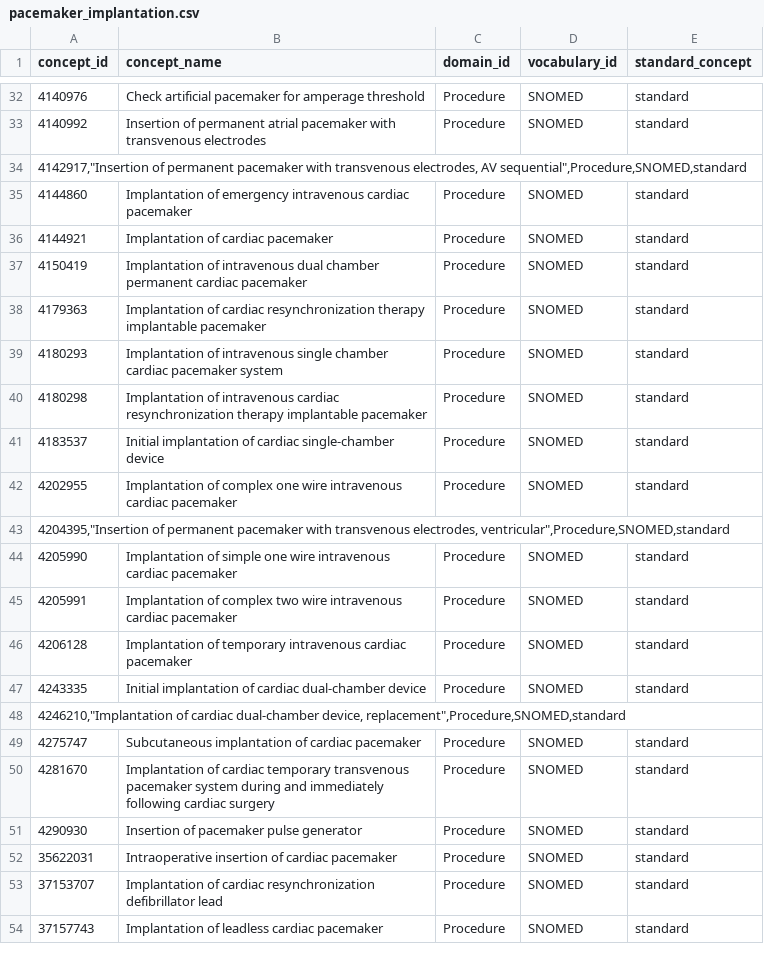
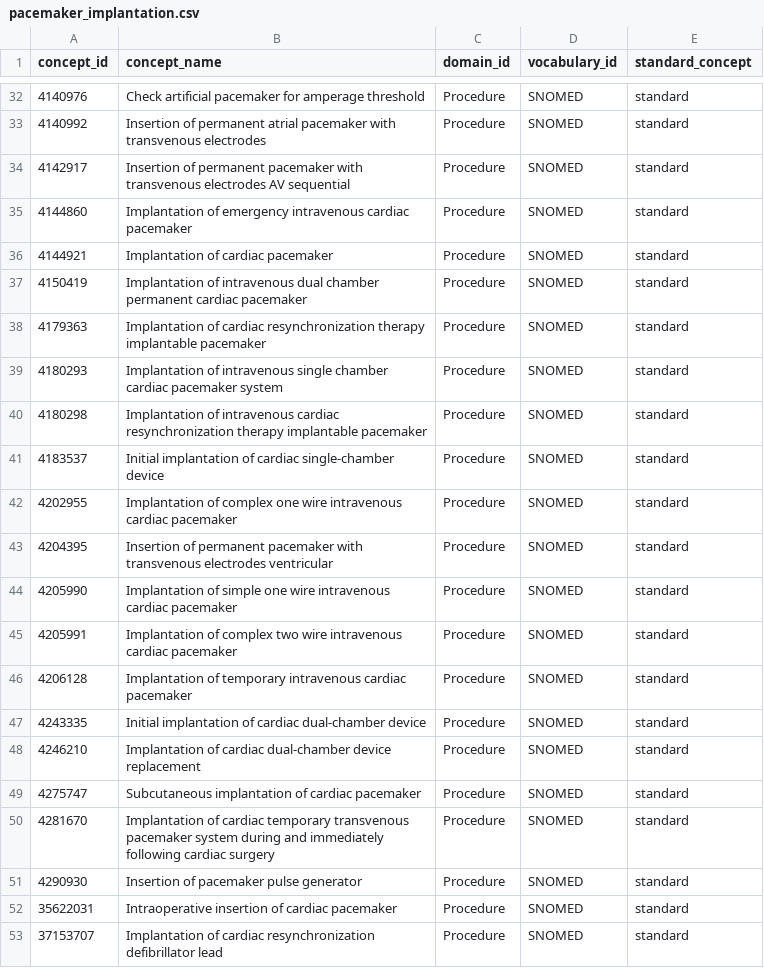
Before and after one commit to heron-uk/HERON-UK-02-006-HospitalDeviceCharacterisation, a CSV file: deviceCharacterisationStudy/cohorts/pacemaker/cohorts/codelists/pacemaker_implantation.csv, drawn as a sheet; only a part is shown, gaps mark what is left out; the shorter side is filled out with more unchanged rows.

Commit message:
update pacemaker codelist

```diff
--- a/deviceCharacterisationStudy/cohorts/pacemaker/cohorts/codelists/pacemaker_implantation.csv
+++ b/deviceCharacterisationStudy/cohorts/pacemaker/cohorts/codelists/pacemaker_implantation.csv
@@ -33,3 +33,3 @@ concept_id,concept_name,domain_id,vocabulary_id,standard_concept
 4140992,Insertion of permanent atrial pacemaker with transvenous electrodes,Procedure,SNOMED,standard
-"4142917,""Insertion of permanent pacemaker with transvenous electrodes, AV sequential"",Procedure,SNOMED,standard"
+4142917,Insertion of permanent pacemaker with transvenous electrodes AV sequential,Procedure,SNOMED,standard
 4144860,Implantation of emergency intravenous cardiac pacemaker,Procedure,SNOMED,standard
@@ -42,3 +42,3 @@ concept_id,concept_name,domain_id,vocabulary_id,standard_concept
 4202955,Implantation of complex one wire intravenous cardiac pacemaker,Procedure,SNOMED,standard
-"4204395,""Insertion of permanent pacemaker with transvenous electrodes, ventricular"",Procedure,SNOMED,standard"
+4204395,Insertion of permanent pacemaker with transvenous electrodes ventricular,Procedure,SNOMED,standard
 4205990,Implantation of simple one wire intravenous cardiac pacemaker,Procedure,SNOMED,standard
@@ -47,3 +47,3 @@ concept_id,concept_name,domain_id,vocabulary_id,standard_concept
 4243335,Initial implantation of cardiac dual-chamber device,Procedure,SNOMED,standard
-"4246210,""Implantation of cardiac dual-chamber device, replacement"",Procedure,SNOMED,standard"
+4246210,Implantation of cardiac dual-chamber device replacement,Procedure,SNOMED,standard
 4275747,Subcutaneous implantation of cardiac pacemaker,Procedure,SNOMED,standard
```
Also changed, not shown: 2 other files.
